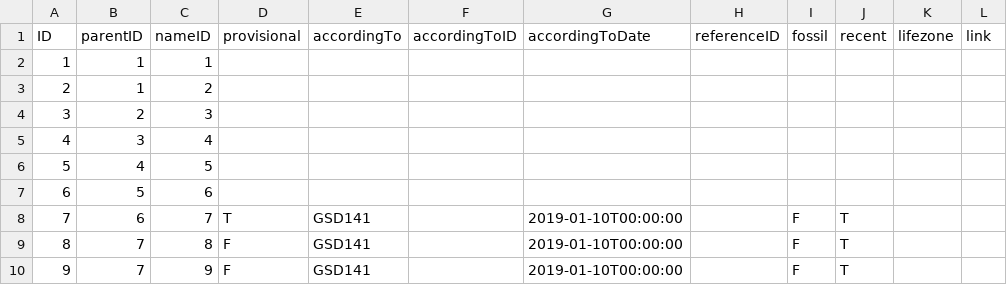
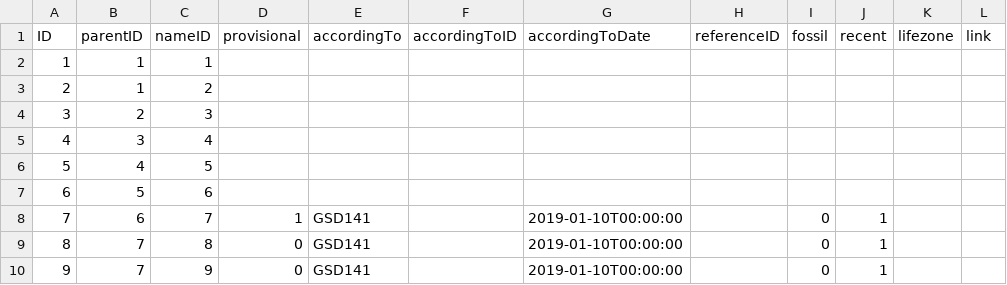
Before and after one commit to Sp2000/data-unit-tests, a TSV file: C3/Taxon.tsv, drawn as a sheet; only a part is shown; the diff names each change by its address in the sheet, - before the commit and + after, or states it on an @@ line.

```diff
--- a/C3/Taxon.tsv
+++ b/C3/Taxon.tsv
-D8 (provisional): T
+D8 (provisional): 1
-I8:I10 (fossil): F
+I8:I10 (fossil): 0
-J8:J10 (recent): T
+J8:J10 (recent): 1
-D9:D10 (provisional): F
+D9:D10 (provisional): 0
```
Also changed, not shown: 5 other files.
